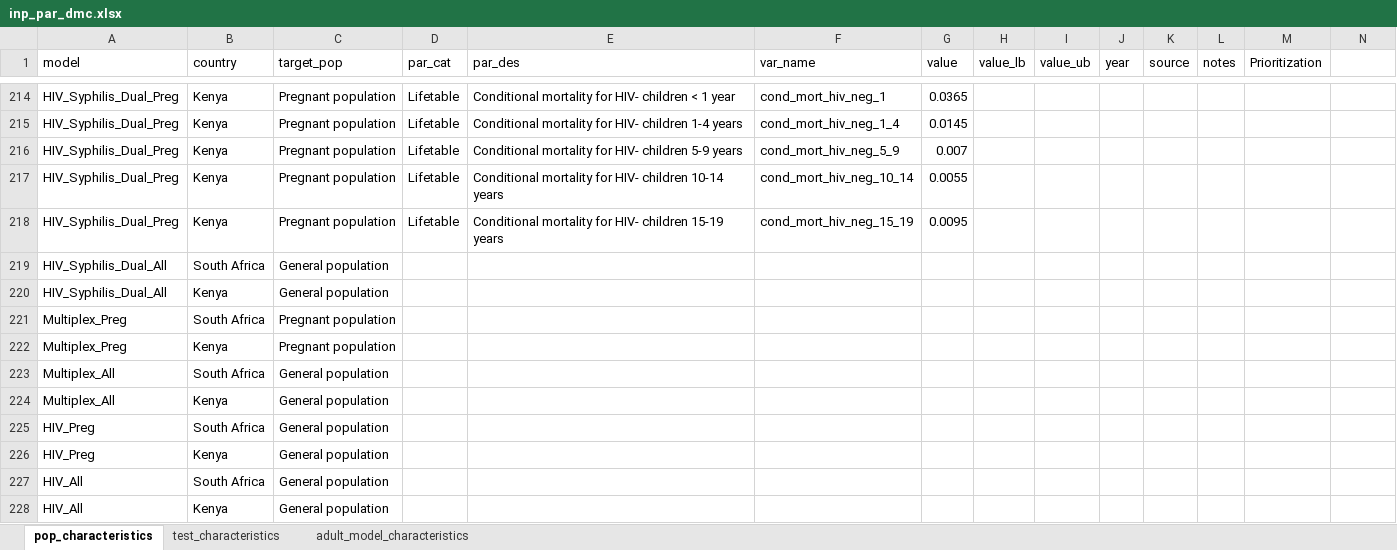
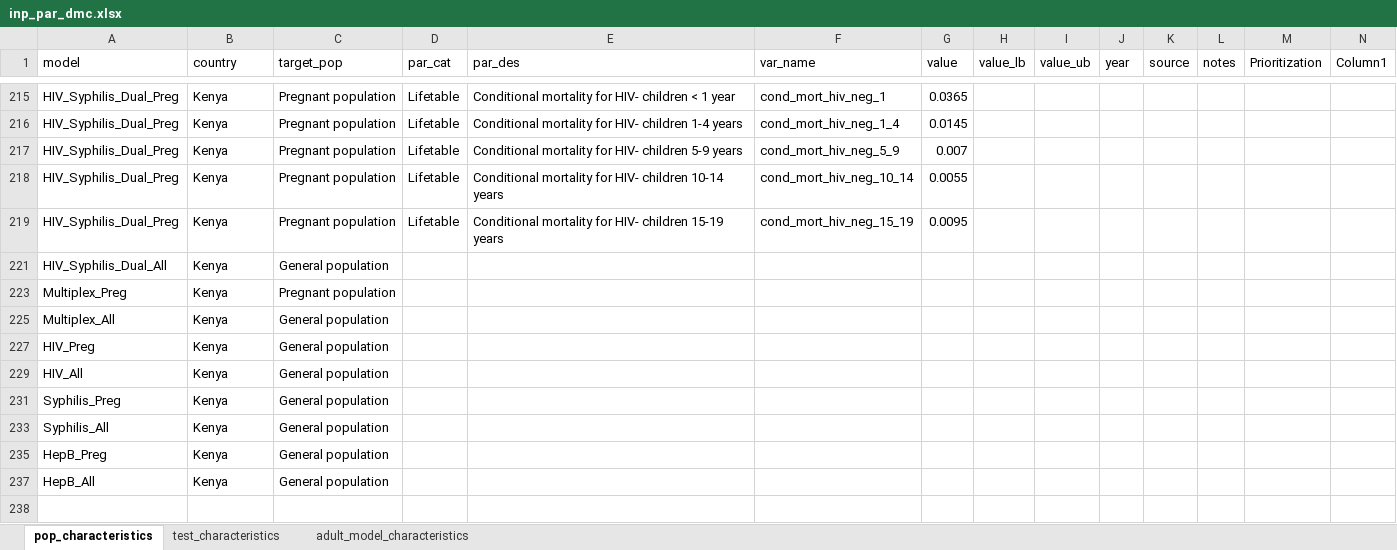
Before and after one commit to dmccoomes/hiv_syphilis_hbv_model, an Excel workbook: parameters/inp_par_dmc.xlsx, sheet pop_characteristics, drawn as a sheet; only a part is shown, gaps mark what is left out; the shorter side is filled out with more unchanged rows; values as stored, in another font and other column widths than the file's, no borders; table styles not drawn; removed rows and columns are numbered as before the commit, all else as after; the diff covers the shown part only; the diff names each change by its address in the sheet, - before the commit and + after, or states it on an @@ line.

```diff
--- a/parameters/inp_par_dmc.xlsx (sheet pop_characteristics)
+++ b/parameters/inp_par_dmc.xlsx (sheet pop_characteristics)
-N1: (empty)
+N1: Column1
@@ row 219 hidden: HIV_Syphilis_Dual_All | South Africa | General population @@
@@ row 221 hidden: Multiplex_Preg | South Africa | Pregnant population @@
@@ row 223 hidden: Multiplex_All | South Africa | General population @@
@@ row 225 hidden: HIV_Preg | South Africa | General population @@
@@ row 227 hidden: HIV_All | South Africa | General population @@
```
Also changed, not shown: 1 added row, 106 hidden or unhidden rows, 9 edited cells and cell formats elsewhere in this sheet, sheet adult_model_characteristics, 10 other files.
